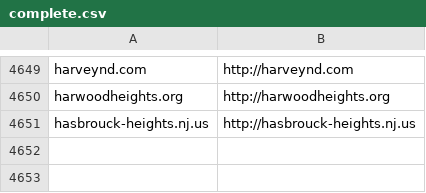
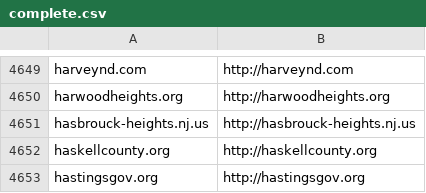
Before and after one commit to GovA11y/data, a CSV file: local/complete.csv, drawn as a sheet; only a part is shown, gaps mark what is left out; the diff names each change by its address in the sheet, - before the commit and + after, or states it on an @@ line.

Commit message:
data

```diff
--- a/local/complete.csv
+++ b/local/complete.csv
+row 4652: haskellcounty.org | http://haskellcounty.org
+row 4653: hastingsgov.org | http://hastingsgov.org
```
Also changed, not shown: 3 other files.
